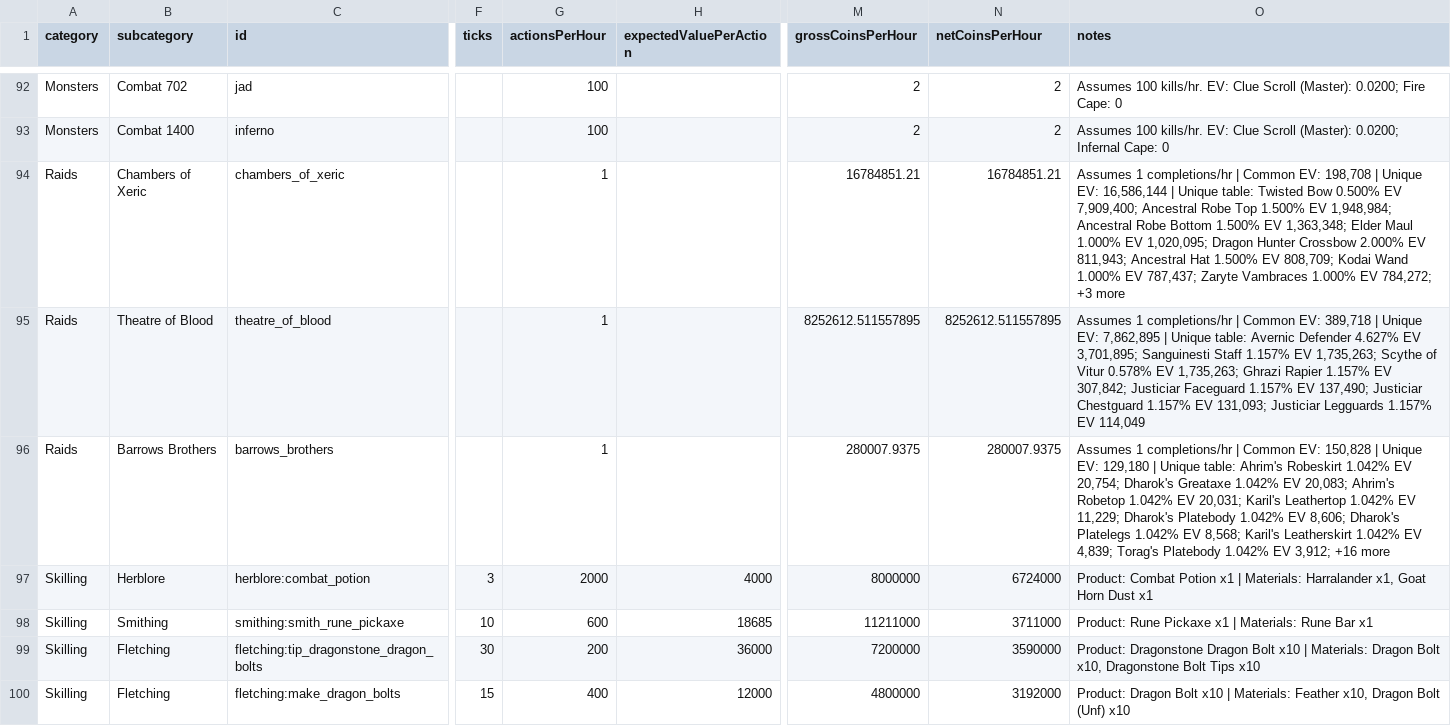
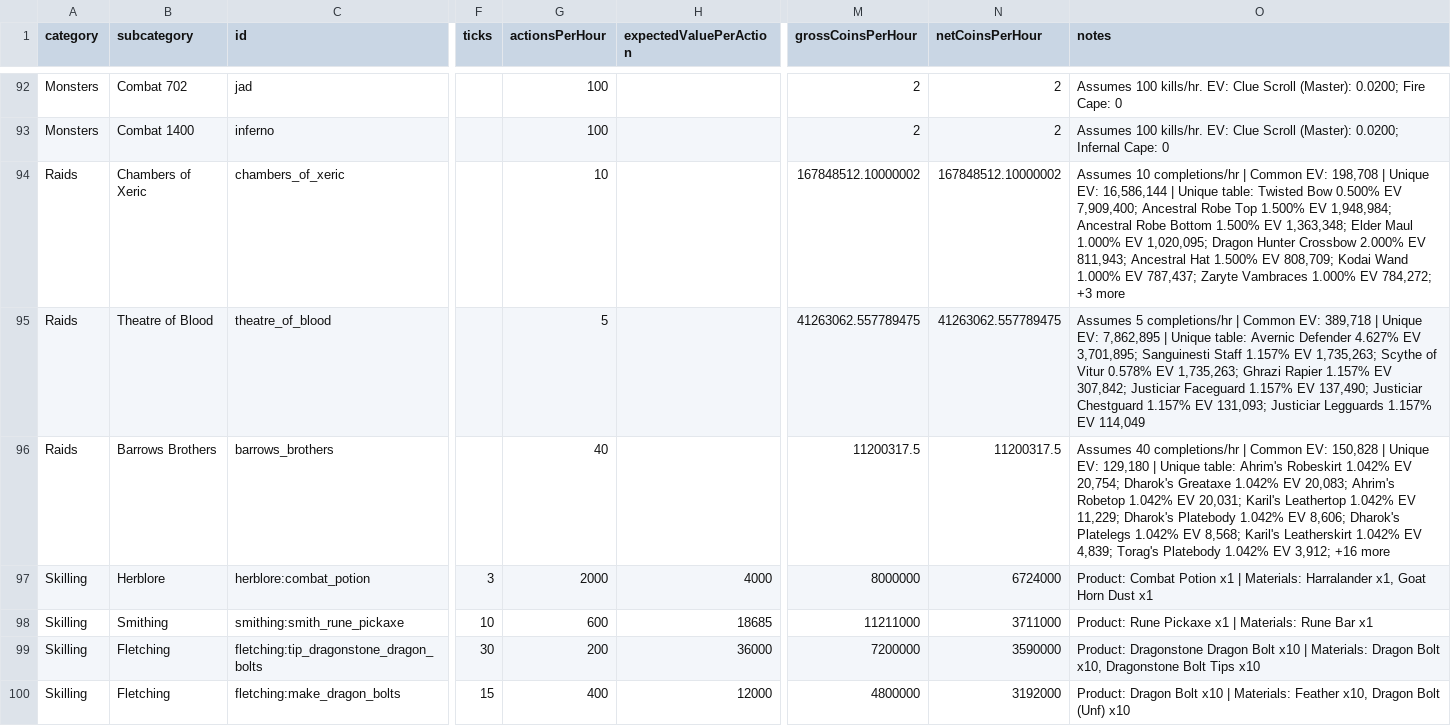
Before and after one commit to howellsryan/pocketRPG, a CSV file: reports/economy-benchmark.csv, drawn as a sheet; only a part is shown, gaps mark what is left out; the diff names each change by its address in the sheet, - before the commit and + after, or states it on an @@ line.

Commit message:
Set raid completion rates for CoX, ToB, and Barrows

```diff
--- a/reports/economy-benchmark.csv
+++ b/reports/economy-benchmark.csv
-G94 (actionsPerHour): 1
+G94 (actionsPerHour): 10
-M94 (grossCoinsPerHour): 16784851.21
+M94 (grossCoinsPerHour): 167848512.10000002
-N94 (netCoinsPerHour): 16784851.21
+N94 (netCoinsPerHour): 167848512.10000002
-O94 (notes): Assumes 1 completions/hr |…
+O94 (notes): Assumes 10 completions/hr |…
-G95 (actionsPerHour): 1
+G95 (actionsPerHour): 5
-M95 (grossCoinsPerHour): 8252612.511557895
+M95 (grossCoinsPerHour): 41263062.557789475
-N95 (netCoinsPerHour): 8252612.511557895
+N95 (netCoinsPerHour): 41263062.557789475
-O95 (notes): Assumes 1 completions/hr |…
+O95 (notes): Assumes 5 completions/hr |…
-G96 (actionsPerHour): 1
+G96 (actionsPerHour): 40
-M96 (grossCoinsPerHour): 280007.9375
+M96 (grossCoinsPerHour): 11200317.5
-N96 (netCoinsPerHour): 280007.9375
+N96 (netCoinsPerHour): 11200317.5
-O96 (notes): Assumes 1 completions/hr |…
+O96 (notes): Assumes 40 completions/hr |…
```
Also changed, not shown: 2 other files.
